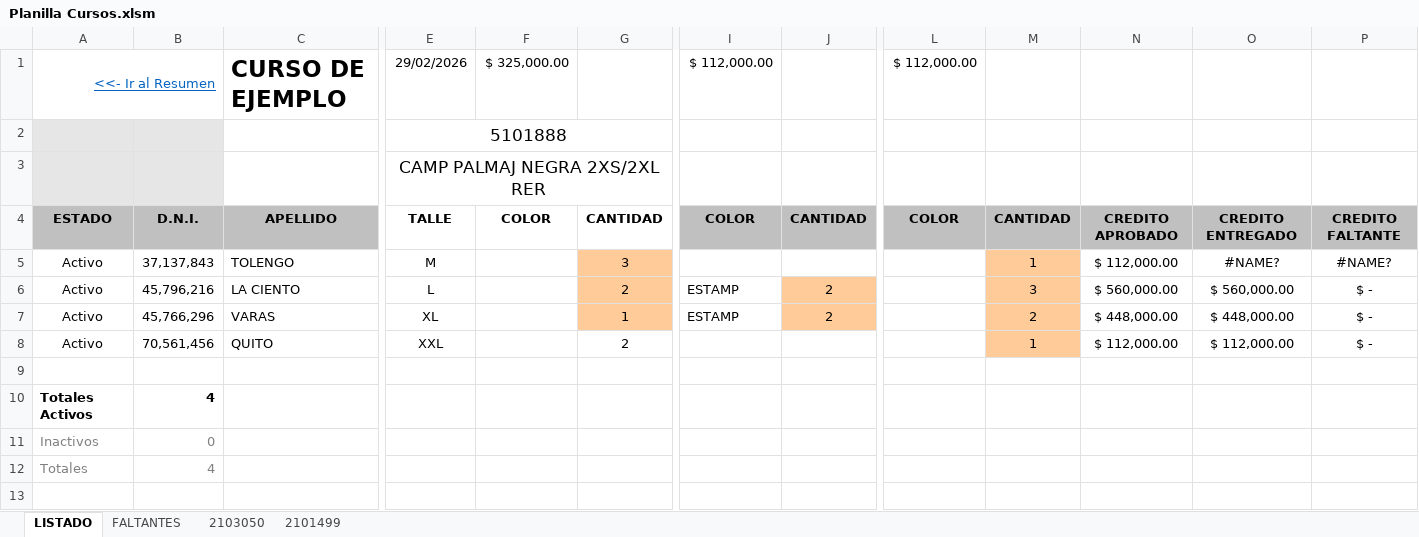
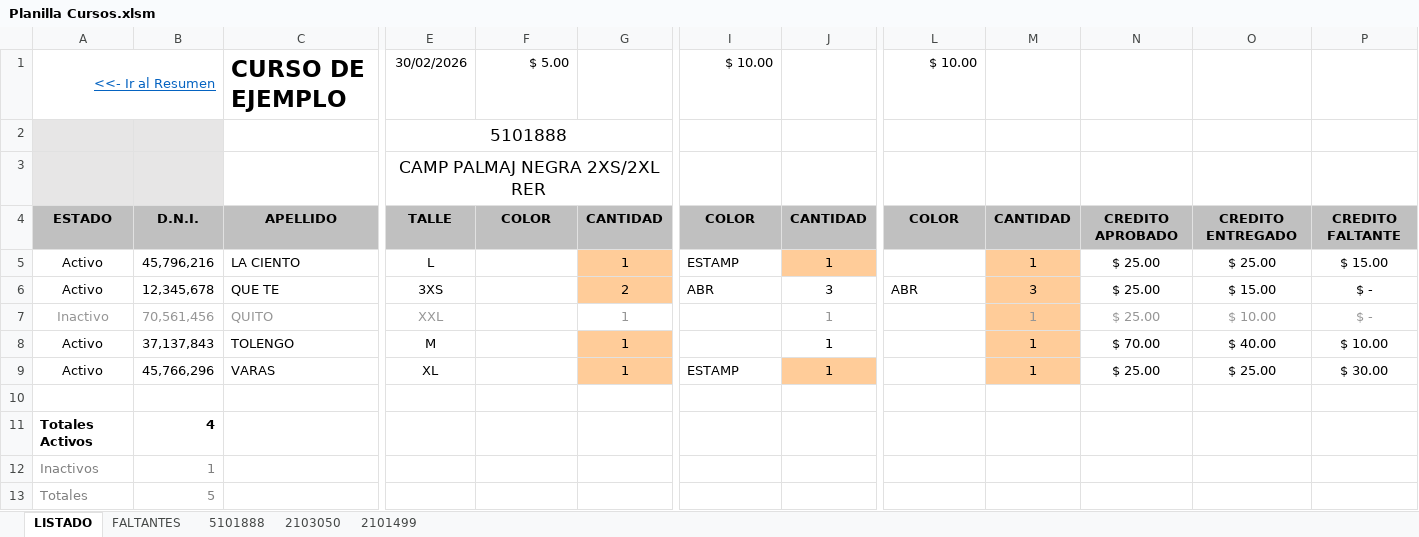
Before and after one commit to edgardoraul/archivos_bat, an Excel workbook: Planilla Cursos.xlsm, sheet LISTADO, drawn as a sheet; only a part is shown, gaps mark what is left out; values as stored, in another font and other column widths than the file's, no borders; charts and pictures and conditional formats not drawn; removed rows and columns are numbered as before the commit, all else as after; rows hold the shown columns only; the diff names each change by its address in the sheet, - before the commit and + after, or states it on an @@ line.

```diff
--- a/Planilla Cursos.xlsm (sheet LISTADO)
+++ b/Planilla Cursos.xlsm (sheet LISTADO)
+sheet tab: 5101888
-E1: 29/02/2026
+E1: 30/02/2026
-F1: $ 325,000.00
+F1: $ 5.00
-I1: $ 112,000.00
+I1: $ 10.00
-L1: $ 112,000.00
+L1: $ 10.00
-E4:G4 fill: none
+E4:G4 fill: #C0C0C0
-row 5: Activo | 37,137,843 | TOLENGO | M |  | 3 |  |  |  | 1 | $ 112,000.00 | #NAME? | #NAME?
-G5: 2
+G5: 1
-J5: 2
+J5: 1
-M5: 3
+M5: 1
-N5: $ 560,000.00
+N5: $ 25.00
-O5: $ 560,000.00
+O5: $ 25.00
-P5: $ -
+P5: $ 15.00
+row 6: Activo | 12,345,678 | QUE TE | 3XS |  | 2 | ABR | 3 | ABR | 3 | $ 25.00 | $ 15.00 | $ -
+row 7: Inactivo | 70,561,456 | QUITO | XXL |  | 1 |  | 1 |  | 1 | $ 25.00 | $ 10.00 | $ -
+row 8: Activo | 37,137,843 | TOLENGO | M |  | 1 |  | 1 |  | 1 | $ 70.00 | $ 40.00 | $ 10.00
-J9: 2
+J9: 1
-M9: 2
+M9: 1
-N9: $ 448,000.00
+N9: $ 25.00
-O9: $ 448,000.00
+O9: $ 25.00
-P9: $ -
+P9: $ 30.00
-row 8: Activo | 70,561,456 | QUITO | XXL |  | 2 |  |  |  | 1 | $ 112,000.00 | $ 112,000.00 | $ -
-B12: 0
+B12: 1
-B13: 4
+B13: 5
```
Also changed, not shown: sheet FALTANTES, sheet 2101499, sheet 2103050, formulas that keep their value, charts or pictures, 1 other file.
